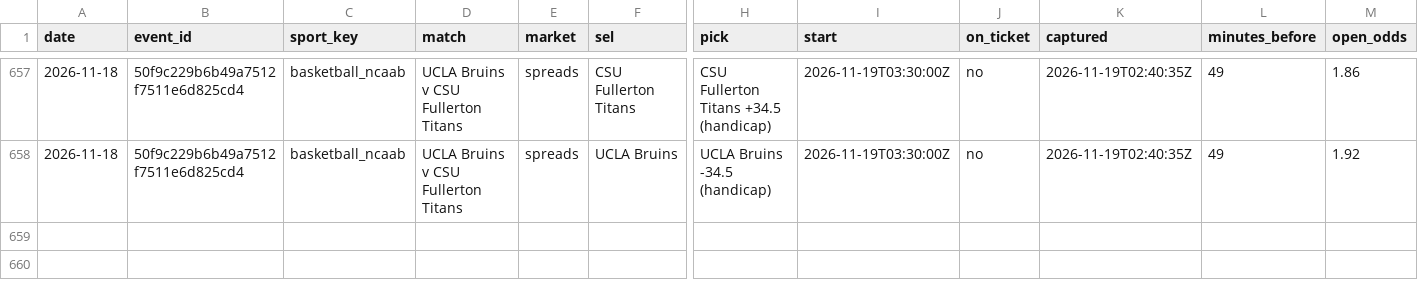
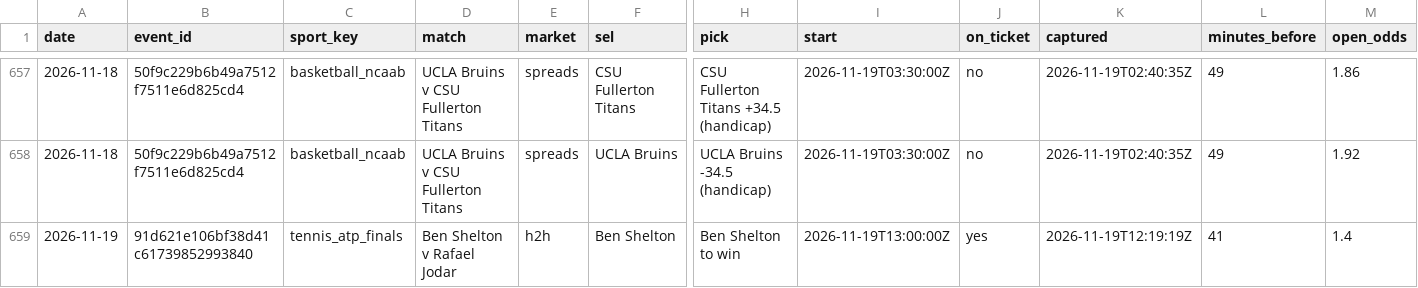
Before and after one commit to tralesmile/kockajse, a CSV file: data/closing.csv, drawn as a sheet; only a part is shown, gaps mark what is left out; rows hold the shown columns only; the diff names each change by its address in the sheet, - before the commit and + after, or states it on an @@ line.

Commit message:
Update closing prices

```diff
--- a/data/closing.csv
+++ b/data/closing.csv
+row 659: 2026-11-19 | 91d621e106bf38d41c61739852993840 | tennis_atp_finals | Ben Shelton v Rafael Jodar | h2h | Ben Shelton | Ben Shelton to win | 2026-11-19T13:00:00Z | yes | 2026-11-19T12:19:19Z | 41 | 1.4
```
Also changed, not shown: 2 other files.
